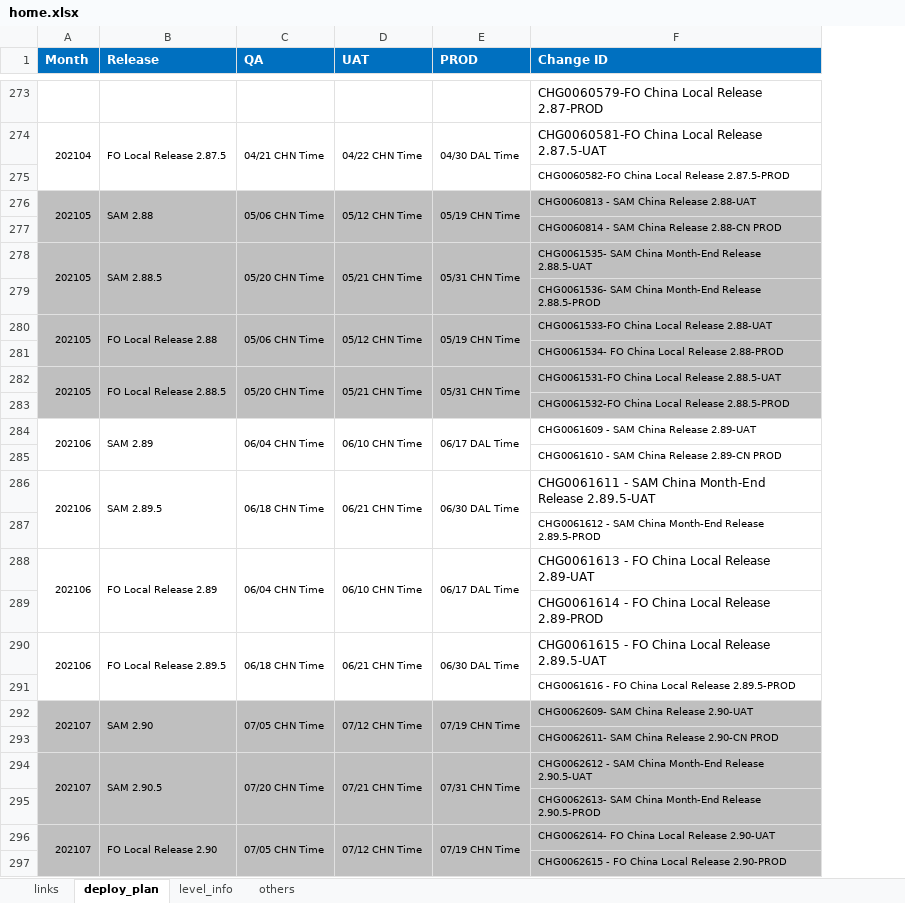
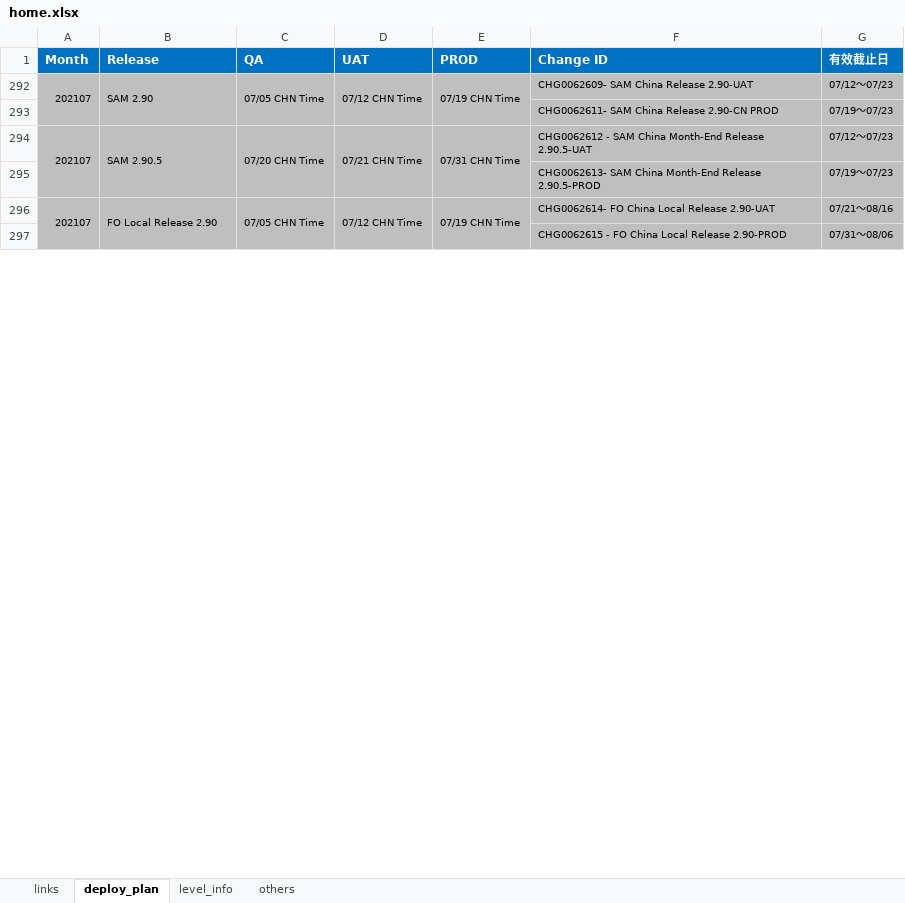
Before and after one commit to BoA0107/Project_01, an Excel workbook: P_01/doc/home.xlsx, sheet deploy_plan, drawn as a sheet; only a part is shown, gaps mark what is left out; values as stored, in another font and other column widths than the file's, no borders; removed rows and columns are numbered as before the commit, all else as after; the diff covers the shown part only; the diff names each change by its address in the sheet, - before the commit and + after, or states it on an @@ line.

```diff
--- a/P_01/doc/home.xlsx (sheet deploy_plan)
+++ b/P_01/doc/home.xlsx (sheet deploy_plan)
+column G (有效截止日), rows 292-297: 07/12～07/23 | 07/19～07/23 | 07/12～07/23 | 07/19～07/23 | 07/21～08/16 | 07/31～08/06
@@ row 273 hidden:  |  |  |  |  | CHG0060579-FO China Local Release 2.87-PROD @@
@@ row 274 hidden: 202104 | FO Local Release 2.87.5 | 04/21 CHN Time | 04/22 CHN Time | 04/30 DAL Time | CHG0060581-FO China Local Release 2.87.5-UAT @@
@@ row 275 hidden:  |  |  |  |  | CHG0060582-FO China Local Release 2.87.5-PROD @@
@@ row 276 hidden: 202105 | SAM 2.88 | 05/06 CHN Time | 05/12 CHN Time | 05/19 CHN Time | CHG0060813 - SAM China Release 2.88-UAT @@
@@ row 277 hidden:  |  |  |  |  | CHG0060814 - SAM China Release 2.88-CN PROD @@
@@ row 278 hidden: 202105 | SAM 2.88.5 | 05/20 CHN Time | 05/21 CHN Time | 05/31 CHN Time | CHG0061535- SAM China Month-End Release 2.88.5-UAT @@
@@ row 279 hidden:  |  |  |  |  | CHG0061536- SAM China Month-End Release 2.88.5-PROD @@
@@ row 280 hidden: 202105 | FO Local Release 2.88 | 05/06 CHN Time | 05/12 CHN Time | 05/19 CHN Time | CHG0061533-FO China Local Release 2.88-UAT @@
@@ row 281 hidden:  |  |  |  |  | CHG0061534- FO China Local Release 2.88-PROD @@
@@ row 282 hidden: 202105 | FO Local Release 2.88.5 | 05/20 CHN Time | 05/21 CHN Time | 05/31 CHN Time | CHG0061531-FO China Local Release 2.88.5-UAT @@
@@ row 283 hidden:  |  |  |  |  | CHG0061532-FO China Local Release 2.88.5-PROD @@
@@ row 284 hidden: 202106 | SAM 2.89 | 06/04 CHN Time | 06/10 CHN Time | 06/17 DAL Time | CHG0061609 - SAM China Release 2.89-UAT @@
@@ row 285 hidden:  |  |  |  |  | CHG0061610 - SAM China Release 2.89-CN PROD @@
@@ row 286 hidden: 202106 | SAM 2.89.5 | 06/18 CHN Time | 06/21 CHN Time | 06/30 DAL Time | CHG0061611 - SAM China Month-End Release 2.89.5-UAT @@
@@ row 287 hidden:  |  |  |  |  | CHG0061612 - SAM China Month-End Release 2.89.5-PROD @@
@@ row 288 hidden: 202106 | FO Local Release 2.89 | 06/04 CHN Time | 06/10 CHN Time | 06/17 DAL Time | CHG0061613 - FO China Local Release 2.89-UAT @@
@@ row 289 hidden:  |  |  |  |  | CHG0061614 - FO China Local Release 2.89-PROD @@
@@ row 290 hidden: 202106 | FO Local Release 2.89.5 | 06/18 CHN Time | 06/21 CHN Time | 06/30 DAL Time | CHG0061615 - FO China Local Release 2.89.5-UAT @@
@@ row 291 hidden:  |  |  |  |  | CHG0061616 - FO China Local Release 2.89.5-PROD @@
```
Also changed, not shown: 16 added rows, 5 removed rows and 266 hidden or unhidden rows elsewhere in this sheet, sheet links, sheet level_info, 14 other files.
